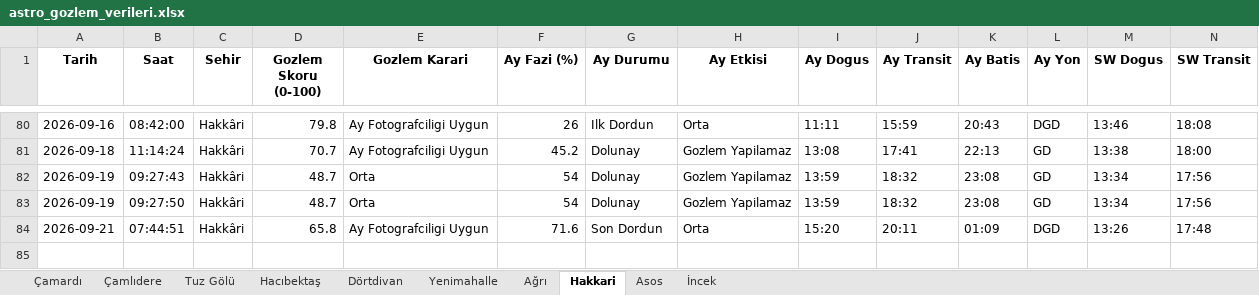
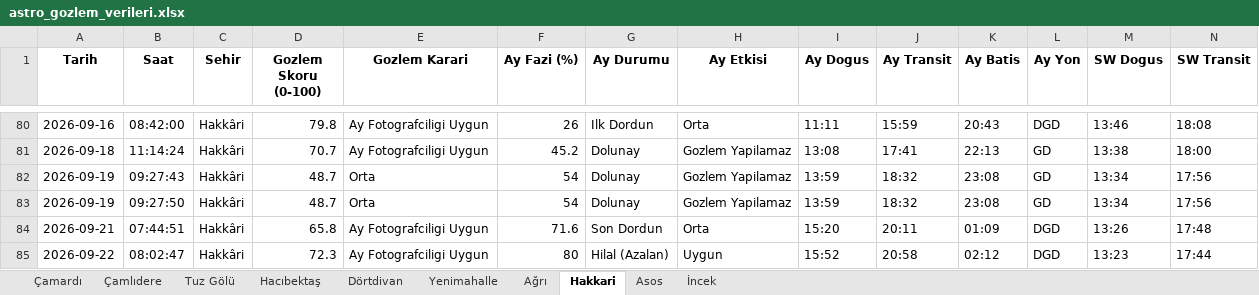
Before and after one commit to muhdogan-max/astro-gozlem, an Excel workbook: HavaTakip/astro_gozlem_verileri.xlsx, sheet Hakkari, drawn as a sheet; only a part is shown, gaps mark what is left out; values as stored, in another font and other column widths than the file's, no borders; rows hold the shown columns only; the diff names each change by its address in the sheet, - before the commit and + after, or states it on an @@ line.

```diff
--- a/HavaTakip/astro_gozlem_verileri.xlsx (sheet Hakkari)
+++ b/HavaTakip/astro_gozlem_verileri.xlsx (sheet Hakkari)
+row 85: 2026-09-22 | 08:02:47 | Hakkâri | 72.3 | Ay Fotografciligi Uygun | 80 | Hilal (Azalan) | Uygun | 15:52 | 20:58 | 02:12 | DGD | 13:23 | 17:44
```
Also changed, not shown: sheet Dörtdivan, sheet Ağrı, sheet Asos, sheet İncek, sheet Çamardı, sheet Tuz Gölü, 3 more sheets.
